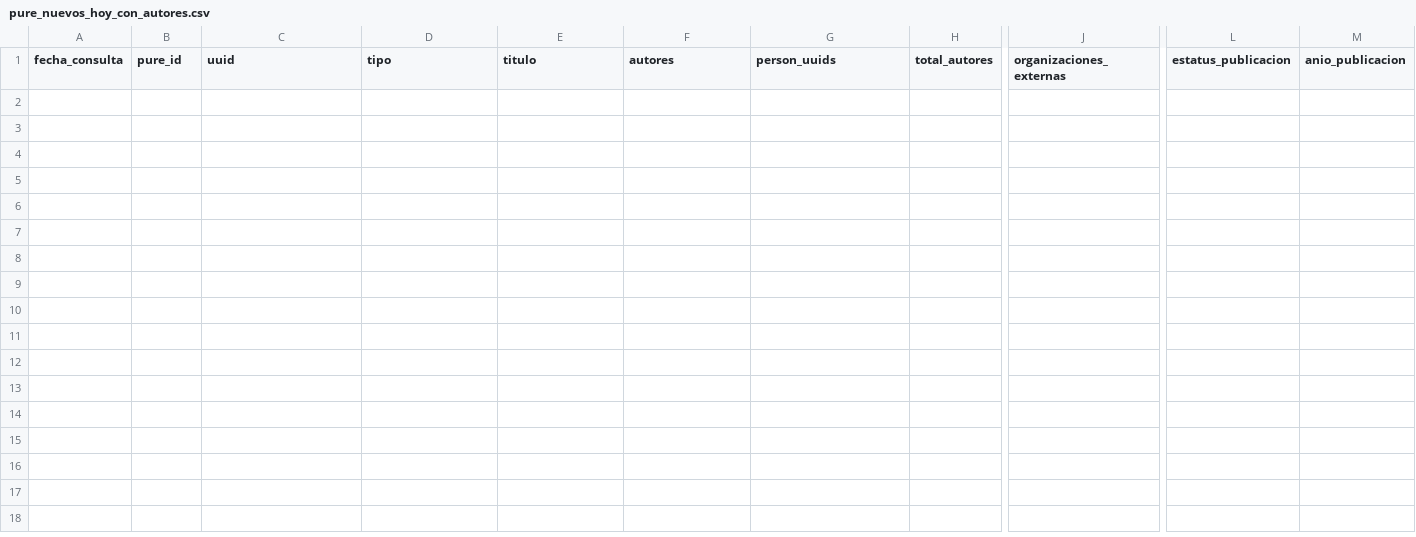
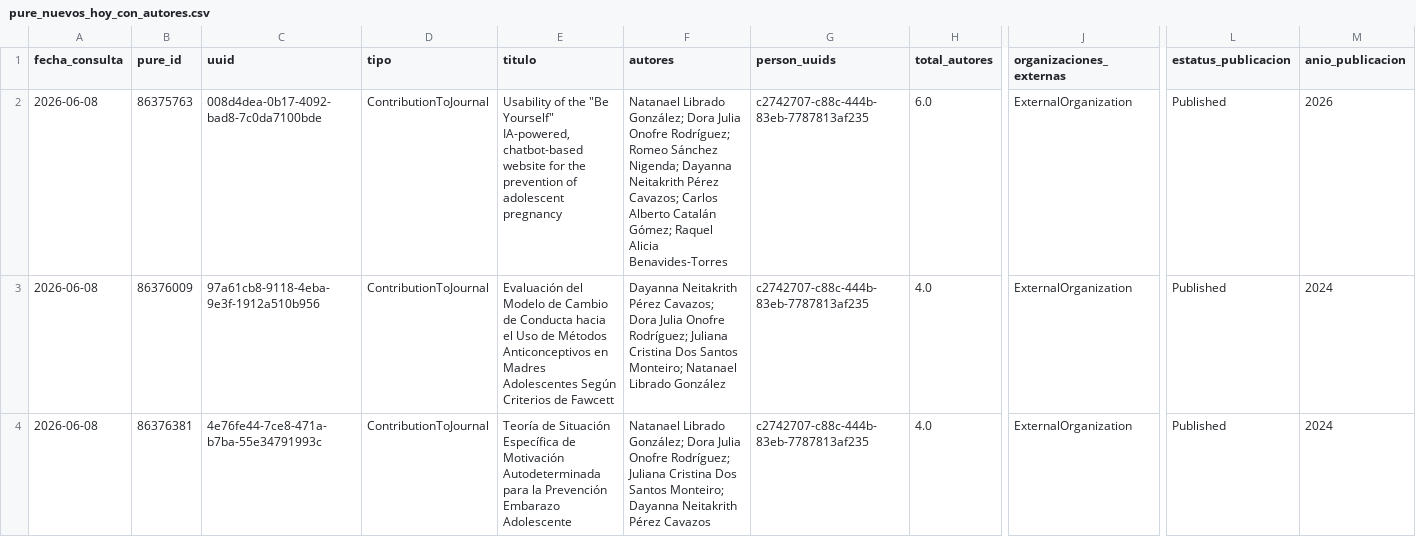
Before and after one commit to victorinox93/pure_daily, a CSV file: data/pure_nuevos_hoy_con_autores.csv, drawn as a sheet; only a part is shown, gaps mark what is left out; rows hold the shown columns only; the diff names each change by its address in the sheet, - before the commit and + after, or states it on an @@ line.

```diff
--- a/data/pure_nuevos_hoy_con_autores.csv
+++ b/data/pure_nuevos_hoy_con_autores.csv
+row 2: 2026-06-08 | 86375763 | 008d4dea-0b17-4092-bad8-7c0da7100bde | ContributionToJournal | Usability of the "Be Yourself" IA-powered, chatbot-based website for the prevention of adolescent pregnancy | Natanael Librado González; Dora Julia Onofre Rodríguez; Romeo Sánchez Nigenda; Dayanna Neitakrith Pérez Cavazos; Carlos Alberto Catalán Gómez; Raquel Alicia Benavides-Torres | c2742707-c88c-444b-83eb-7787813af235 | 6.0 | ExternalOrganization | Published | 2026
+row 3: 2026-06-08 | 86376009 | 97a61cb8-9118-4eba-9e3f-1912a510b956 | ContributionToJournal | Evaluación del Modelo de Cambio de Conducta hacia el Uso de Métodos Anticonceptivos en Madres Adolescentes Según Criterios de Fawcett | Dayanna Neitakrith Pérez Cavazos; Dora Julia Onofre Rodríguez; Juliana Cristina Dos Santos Monteiro; Natanael Librado González | c2742707-c88c-444b-83eb-7787813af235 | 4.0 | ExternalOrganization | Published | 2024
+row 4: 2026-06-08 | 86376381 | 4e76fe44-7ce8-471a-b7ba-55e34791993c | ContributionToJournal | Teoría de Situación Específica de Motivación Autodeterminada para la Prevención Embarazo Adolescente | Natanael Librado González; Dora Julia Onofre Rodríguez; Juliana Cristina Dos Santos Monteiro; Dayanna Neitakrith Pérez Cavazos | c2742707-c88c-444b-83eb-7787813af235 | 4.0 | ExternalOrganization | Published | 2024
```
Also changed, not shown: data/pure_modificados_hoy_con_autores.csv, data/pure_resumen_diario.csv, 3 other files.
